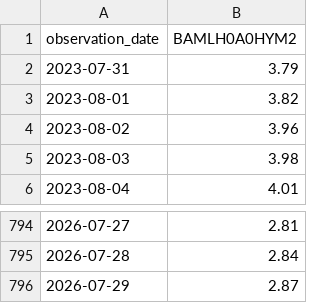
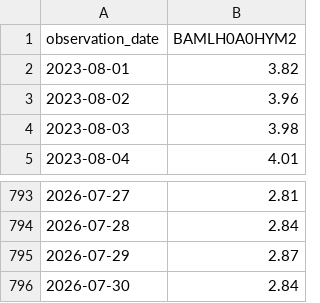
Before and after one commit to junxinhuang/fin-market-brief, a CSV file: data/macro/raw/BAMLH0A0HYM2.csv, drawn as a sheet; only a part is shown, gaps mark what is left out.

```diff
--- a/data/macro/raw/BAMLH0A0HYM2.csv
+++ b/data/macro/raw/BAMLH0A0HYM2.csv
@@ -1,3 +1,2 @@
 observation_date,BAMLH0A0HYM2
-2023-07-31,3.79
 2023-08-01,3.82
@@ -796 +795,2 @@ observation_date,BAMLH0A0HYM2
 2026-07-29,2.87
+2026-07-30,2.84
```
Also changed, not shown: data/macro/latest-summary.csv, data/macro/raw/VIXCLS.csv, 38 other files.
